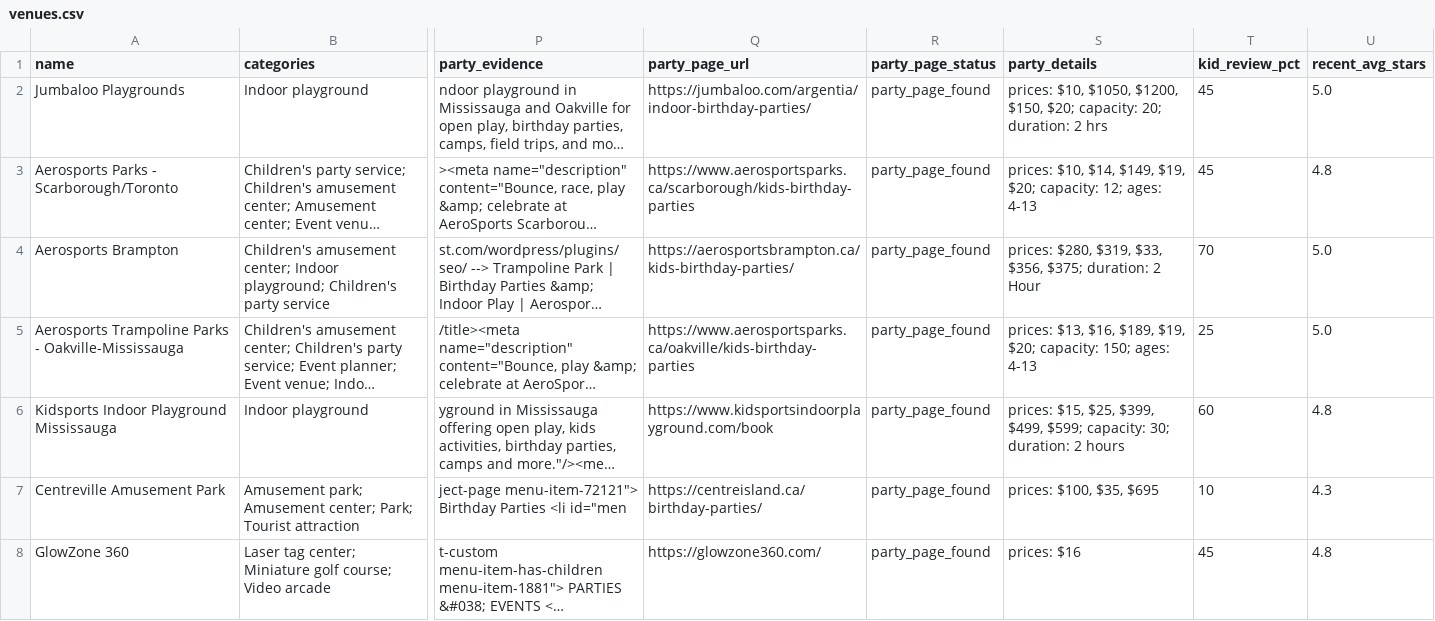
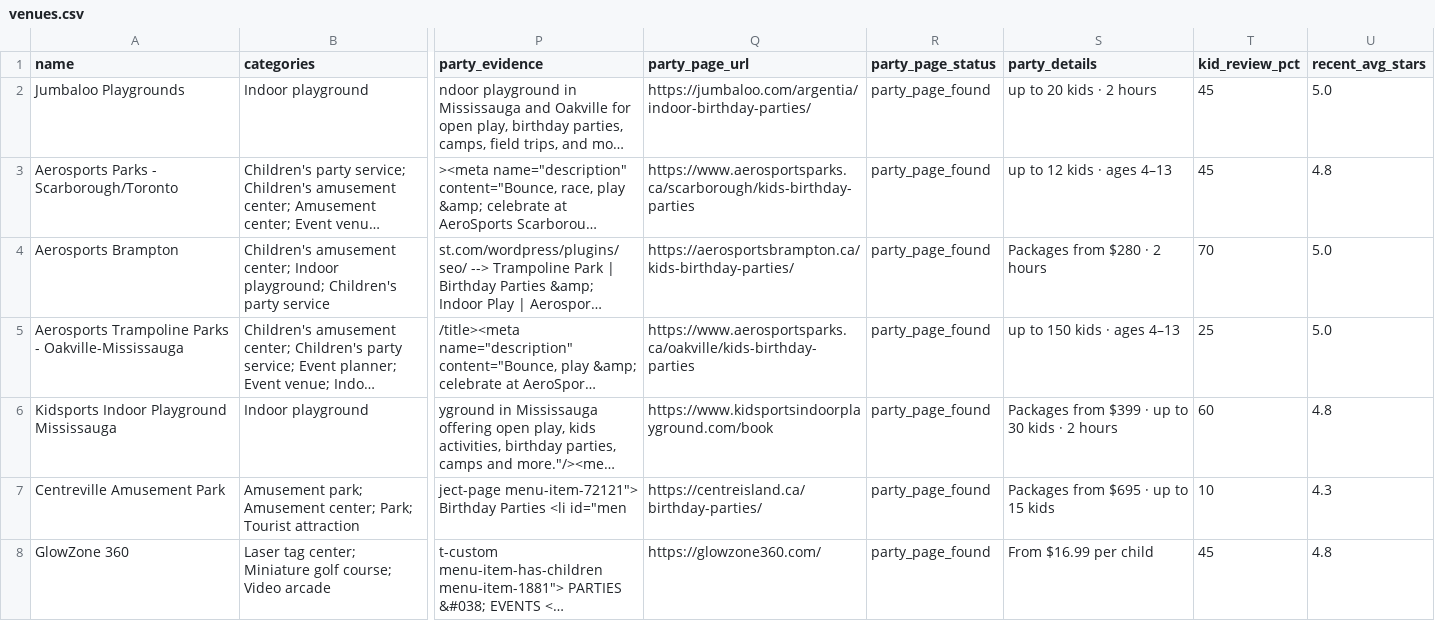
Before and after one commit to chattes/directory-gta-kids-parties, a CSV file: data/venues.csv, drawn as a sheet; only a part is shown, gaps mark what is left out; long unchanged cells end in …; the diff covers the shown part only; the diff names each change by its address in the sheet, - before the commit and + after, or states it on an @@ line.

```diff
--- a/data/venues.csv
+++ b/data/venues.csv
-S2 (party_details): prices: $10, $1050, $1200, $150, $20; capacity: 20; duration: 2 hrs
+S2 (party_details): up to 20 kids · 2 hours
-S3 (party_details): prices: $10, $14, $149, $19, $20; capacity: 12; ages: 4-13
+S3 (party_details): up to 12 kids · ages 4–13
-S4 (party_details): prices: $280, $319, $33, $356, $375; duration: 2 Hour
+S4 (party_details): Packages from $280 · 2 hours
-S5 (party_details): prices: $13, $16, $189, $19, $20; capacity: 150; ages: 4-13
+S5 (party_details): up to 150 kids · ages 4–13
-S6 (party_details): prices: $15, $25, $399, $499, $599; capacity: 30; duration: 2 hours
+S6 (party_details): Packages from $399 · up to 30 kids · 2 hours
-S7 (party_details): prices: $100, $35, $695
+S7 (party_details): Packages from $695 · up to 15 kids
-S8 (party_details): prices: $16
+S8 (party_details): From $16.99 per child
```
Also changed, not shown: 44 edited cells elsewhere in this file, 1 other file.
